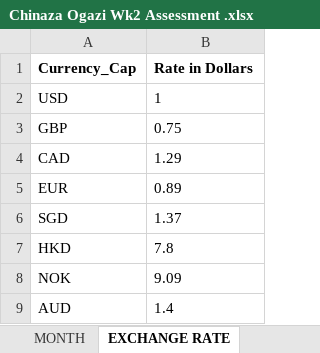
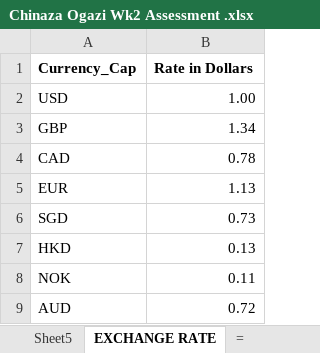
Before and after one commit to ENUGU-STATE-EMMI-DATA-SCIENCE-PROGRAM/ENUGU-STATE-DATA-SCIENCE-COURSE-ASSESSMENT, an Excel workbook: Chinaza Ogazi Wk2 Assessment .xlsx, sheet EXCHANGE RATE, drawn as a sheet; values as stored, in another font and other column widths than the file's, no borders; charts and pictures not drawn; the diff names each change by its address in the sheet, - before the commit and + after, or states it on an @@ line.

```diff
--- a/Chinaza Ogazi Wk2 Assessment .xlsx (sheet EXCHANGE RATE)
+++ b/Chinaza Ogazi Wk2 Assessment .xlsx (sheet EXCHANGE RATE)
+sheet tab: Sheet5
+sheet tab: =
-B2 (Rate in Dollars): 1
+B2 (Rate in Dollars): 1.00
-B2:B9 alignment: left
+B2:B9 alignment: right
-B3 (Rate in Dollars): 0.75
+B3 (Rate in Dollars): 1.34
-B4 (Rate in Dollars): 1.29
+B4 (Rate in Dollars): 0.78
-B5 (Rate in Dollars): 0.89
+B5 (Rate in Dollars): 1.13
-B6 (Rate in Dollars): 1.37
+B6 (Rate in Dollars): 0.73
-B7 (Rate in Dollars): 7.8
+B7 (Rate in Dollars): 0.13
-B8 (Rate in Dollars): 9.09
+B8 (Rate in Dollars): 0.11
-B9 (Rate in Dollars): 1.4
+B9 (Rate in Dollars): 0.72
```
Also changed, not shown: sheet Kickstarter, sheet MONTH, other sheet tabs, formulas that keep their value, charts or pictures.
